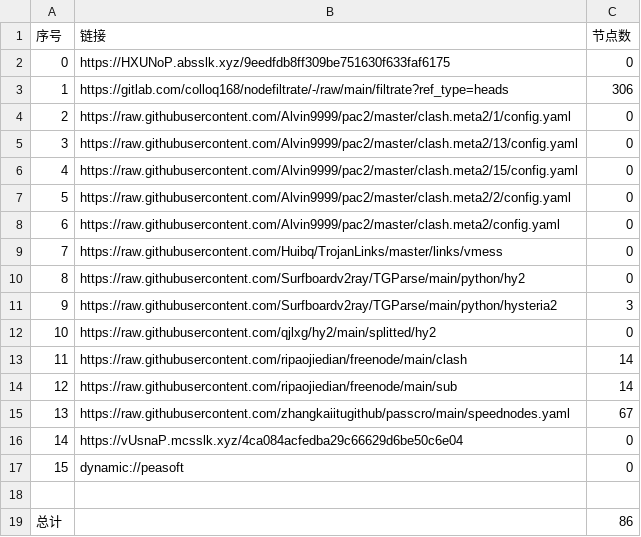
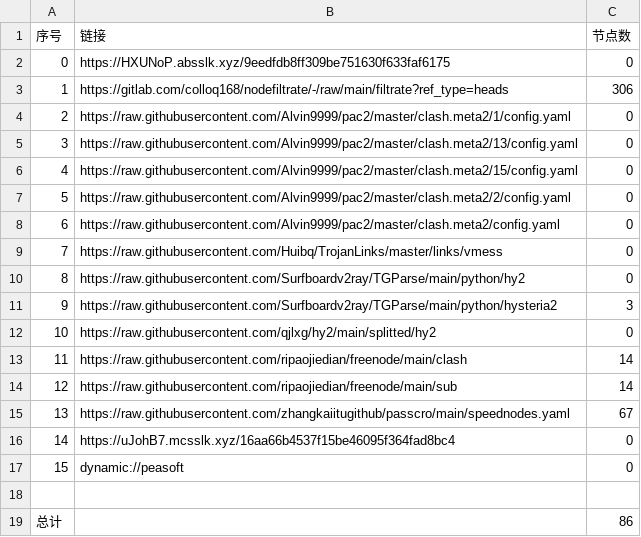
Before and after one commit to link8077/AutoMergePublicNodes, a CSV file: list_result.csv, drawn as a sheet.

```diff
--- a/list_result.csv
+++ b/list_result.csv
@@ -15,3 +15,3 @@
 13,https://raw.githubusercontent.com/zhangkaiitugithub/passcro/main/speednodes.yaml,67
-14,https://vUsnaP.mcsslk.xyz/4ca084acfedba29c66629d6be50c6e04,0
+14,https://uJohB7.mcsslk.xyz/16aa66b4537f15be46095f364fad8bc4,0
 15,dynamic://peasoft,0
```
Also changed, not shown: 5 other files.
